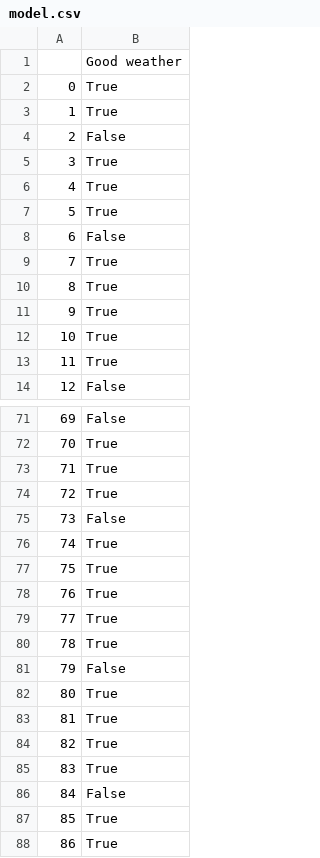
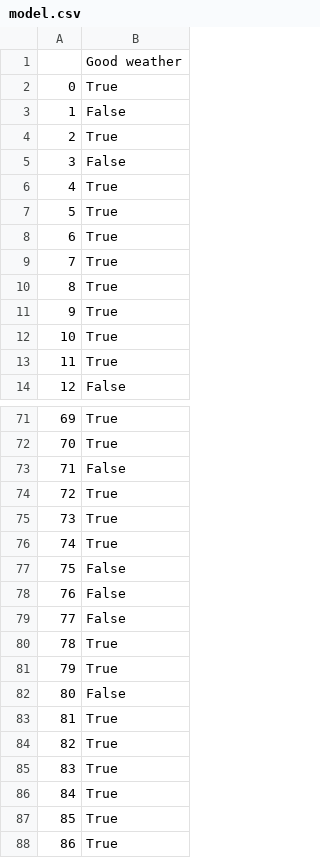
Before and after one commit to vincentveyron/hometimeABM, a CSV file: model.csv, drawn as a sheet; only a part is shown, gaps mark what is left out; the diff covers the shown part only.

```diff
--- a/model.csv
+++ b/model.csv
@@ -2,8 +2,8 @@
 0,True
-1,True
-2,False
-3,True
+1,False
+2,True
+3,False
 4,True
 5,True
-6,False
+6,True
 7,True
@@ -71,13 +71,13 @@
-69,False
+69,True
 70,True
-71,True
+71,False
 72,True
-73,False
+73,True
 74,True
-75,True
-76,True
-77,True
+75,False
+76,False
+77,False
 78,True
-79,False
-80,True
+79,True
+80,False
 81,True
@@ -85,3 +85,3 @@
 83,True
-84,False
+84,True
 85,True
```
Also changed, not shown: 34 edited cells elsewhere in this file, 3 other files.
